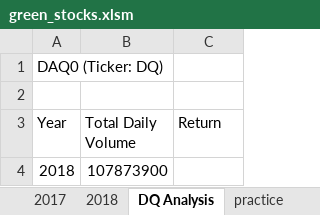
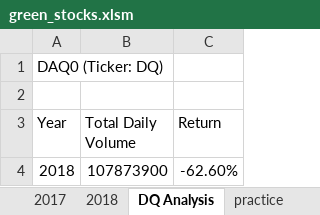
Before and after one commit to jj2773/stock-analysis, an Excel workbook: green_stocks.xlsm, sheet DQ Analysis, drawn as a sheet; values as stored, in another font and other column widths than the file's, no borders; the diff names each change by its address in the sheet, - before the commit and + after, or states it on an @@ line.

Commit message:
Update green_stocks.xlsm

```diff
--- a/green_stocks.xlsm (sheet DQ Analysis)
+++ b/green_stocks.xlsm (sheet DQ Analysis)
-C4 (Return): (empty)
+C4 (Return): -62.60%
```
